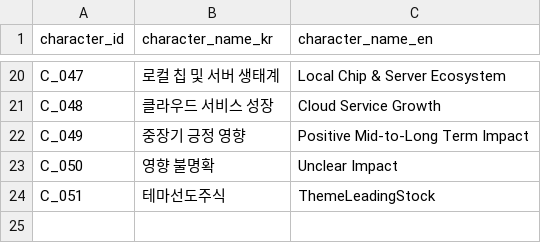
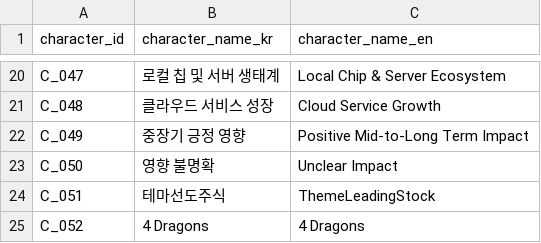
Before and after one commit to kang0302/import_MT, a CSV file: data/ssot/character_ssot.csv, drawn as a sheet; only a part is shown, gaps mark what is left out.

Commit message:
Update character_ssot.csv

```diff
--- a/data/ssot/character_ssot.csv
+++ b/data/ssot/character_ssot.csv
@@ -24 +24,2 @@ C_050,영향 불명확,Unclear Impact
 C_051,테마선도주식,ThemeLeadingStock
+C_052,4 Dragons,4 Dragons
```
